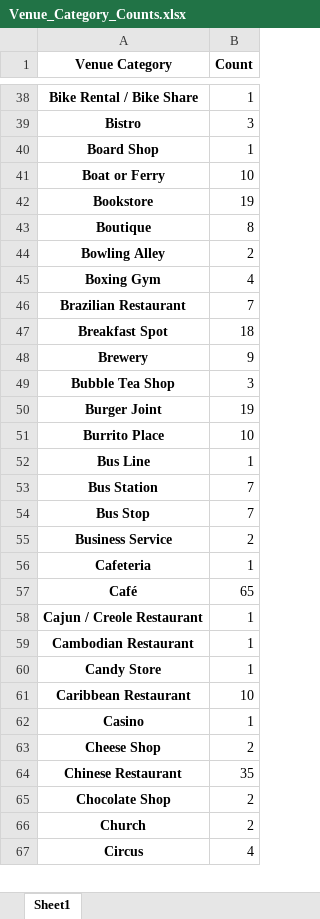
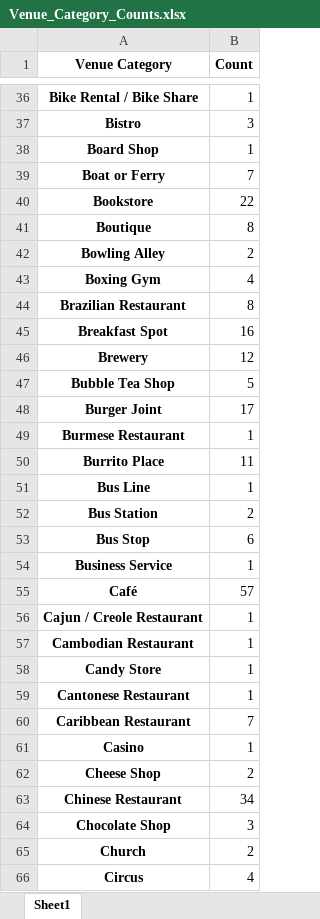
Before and after one commit to jhennessey11/Data-Science-with-Python, an Excel workbook: Venue_Category_Counts.xlsx, sheet Sheet1, drawn as a sheet; only a part is shown, gaps mark what is left out; values as stored, in another font and other column widths than the file's, no borders; removed rows and columns are numbered as before the commit, all else as after; the diff covers the shown part only; the diff names each change by its address in the sheet, - before the commit and + after, or states it on an @@ line.

```diff
--- a/Venue_Category_Counts.xlsx (sheet Sheet1)
+++ b/Venue_Category_Counts.xlsx (sheet Sheet1)
-B39 (Count): 10
+B39 (Count): 7
-B40 (Count): 19
+B40 (Count): 22
-B44 (Count): 7
+B44 (Count): 8
-B45 (Count): 18
+B45 (Count): 16
-B46 (Count): 9
+B46 (Count): 12
-B47 (Count): 3
+B47 (Count): 5
-B48 (Count): 19
+B48 (Count): 17
+row 49: Burmese Restaurant | 1
-B50 (Count): 10
+B50 (Count): 11
-B52 (Count): 7
+B52 (Count): 2
-B53 (Count): 7
+B53 (Count): 6
-B54 (Count): 2
+B54 (Count): 1
-row 56: Cafeteria | 1
-B55 (Count): 65
+B55 (Count): 57
+row 59: Cantonese Restaurant | 1
-B60 (Count): 10
+B60 (Count): 7
-B63 (Count): 35
+B63 (Count): 34
-B64 (Count): 2
+B64 (Count): 3
```
Also changed, not shown: 7 added rows, 14 removed rows and 143 edited cells elsewhere in this sheet, Venue_Per_Hood.xlsx, 1 other file.
